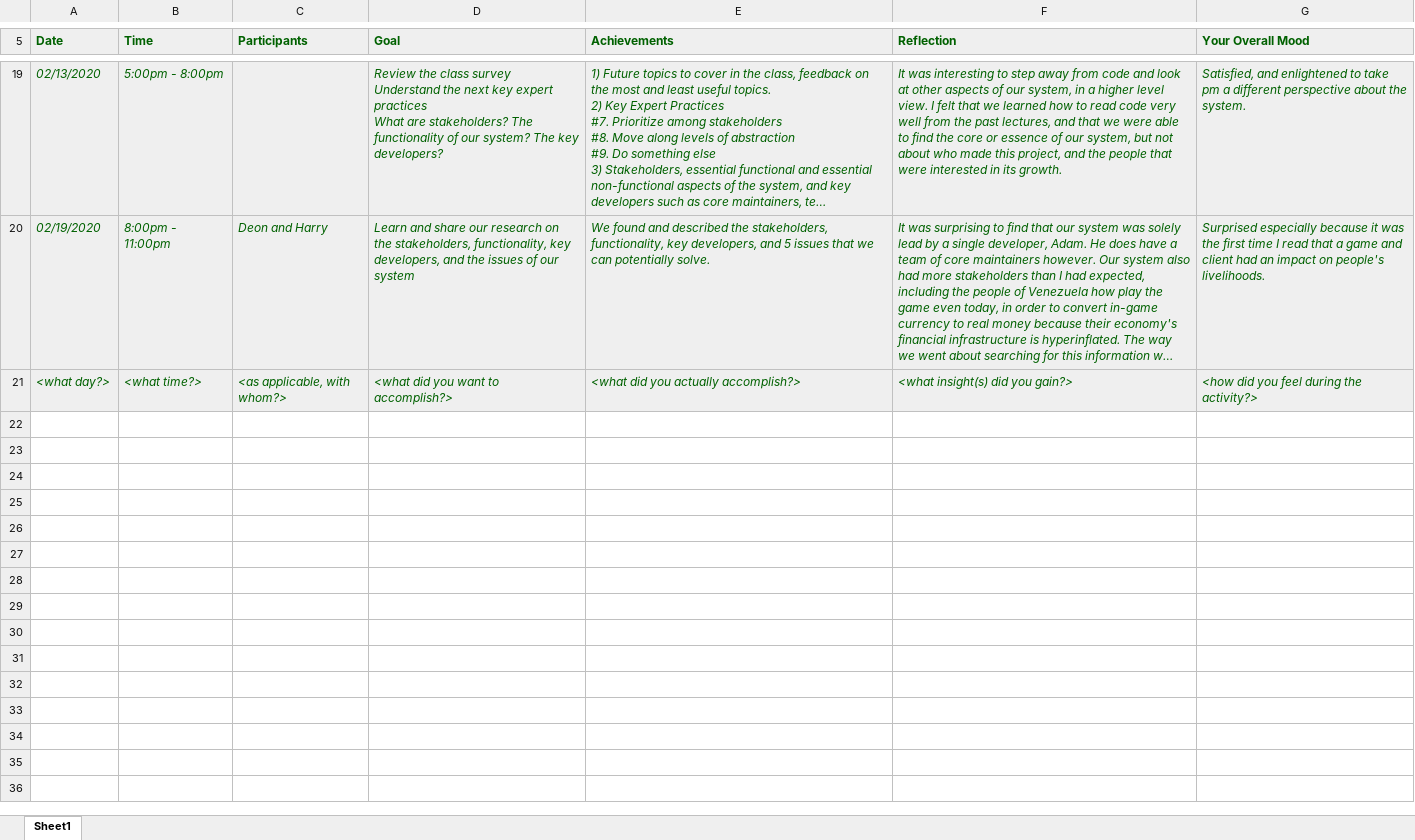
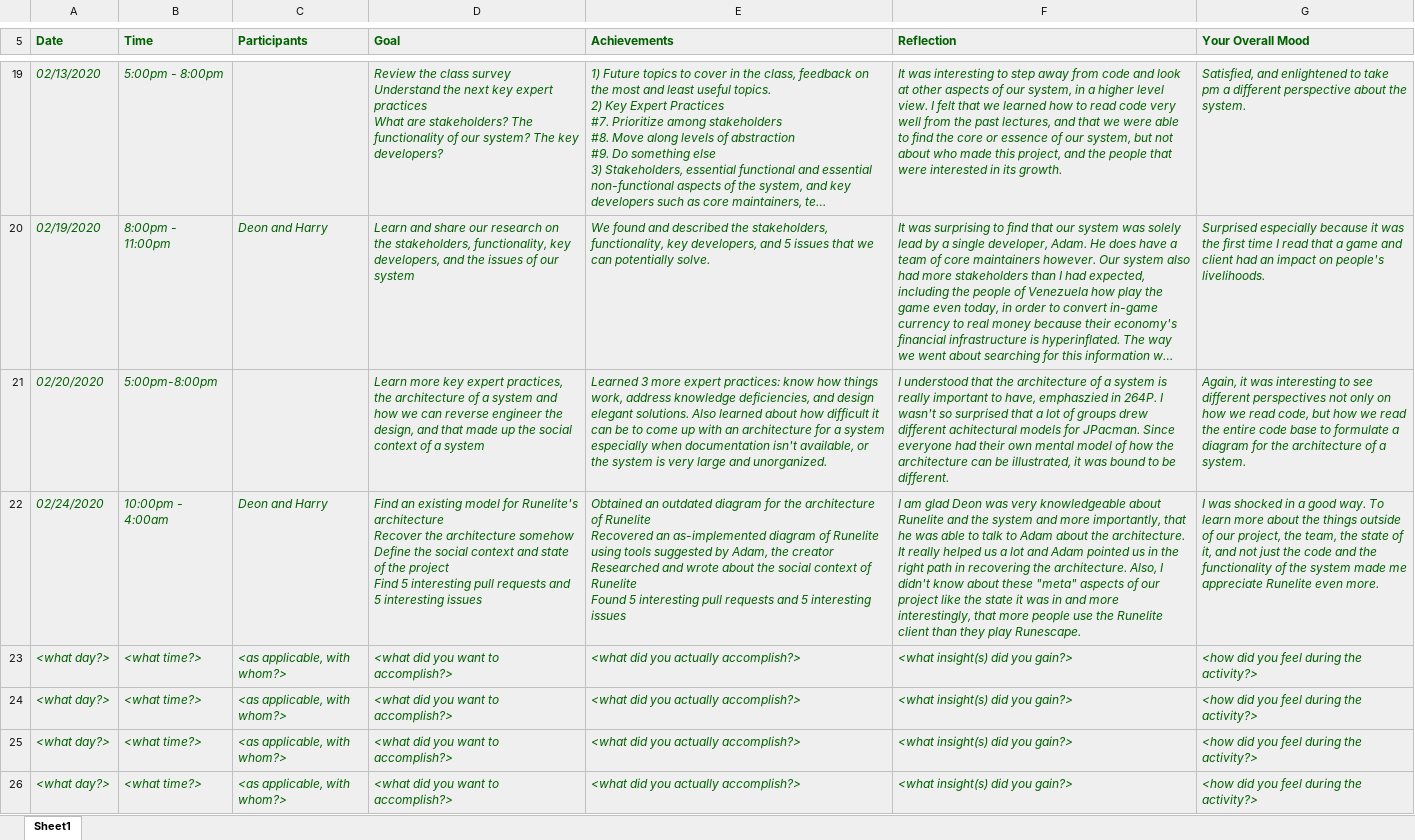
Before and after one commit to zihuaweng/W2020, an Excel workbook: diaries/diary-thuc-nguyen.xlsx, sheet Sheet1, drawn as a sheet; only a part is shown, gaps mark what is left out; long unchanged cells end in …; values as stored, in another font and other column widths than the file's, no borders; charts and pictures not drawn; ↵ is a line break in a cell; the diff names each change by its address in the sheet, - before the commit and + after, or states it on an @@ line.

Commit message:
Updated diary for thuc nguyen

```diff
--- a/diaries/diary-thuc-nguyen.xlsx (sheet Sheet1)
+++ b/diaries/diary-thuc-nguyen.xlsx (sheet Sheet1)
+row 21: 02/20/2020 | 5:00pm-8:00pm |  | Learn more key expert practices, the architecture of a system and how we can reverse engineer the design, and that made up the social context of a system | Learned 3 more expert practices: know how things work, address knowledge deficiencies, and design elegant solutions. Also learned about how difficult it can be to come up with an architecture for a system especially when documentation isn't available, or the system is very large and unorganized. | I understood that the architecture of a system is really important to have, emphaszied in 264P. I wasn't so surprised that a lot of groups drew different achitectural models for JPacman. Since everyone had their own mental model of how the architecture can be illustrated, it was bound to be different. | Again, it was interesting to see different perspectives not only on how we read code, but how we read the entire code base to formulate a diagram for the architecture of a system.
+row 22: 02/24/2020 | 10:00pm - 4:00am | Deon and Harry | Find an existing model for Runelite's architecture ↵ Recover the architecture somehow ↵ Define the social context and state of the project ↵ Find 5 interesting pull requests and 5 interesting issues | Obtained an outdated diagram for the architecture of Runelite ↵ Recovered an as-implemented diagram of Runelite using tools suggested by Adam, the creator ↵ Researched and wrote about the social context of Runelite ↵ Found 5 interesting pull requests and 5 interesting issues | I am glad Deon was very knowledgeable about Runelite and the system and more importantly, that he was able to talk to Adam about the architecture. It really helped us a lot and Adam pointed us in the right path in recovering the architecture. Also, I didn't know about these "meta" aspects of our project like the state it was in and more interestingly, that more people use the Runelite client than they play Runescape. | I was shocked in a good way. To learn more about the things outside of our project, the team, the state of it, and not just the code and the functionality of the system made me appreciate Runelite even more.
+row 23: <what day?> | <what time?> | <as applicable, with whom?> | <what did you want to accomplish?> | <what did you actually accomplish?> | <what insight(s) did you gain?> | <how did you feel during the activity?>
+row 24: <what day?> | <what time?> | <as applicable, with whom?> | <what did you want to accomplish?> | <what did you actually accomplish?> | <what insight(s) did you gain?> | <how did you feel during the activity?>
+row 25: <what day?> | <what time?> | <as applicable, with whom?> | <what did you want to accomplish?> | <what did you actually accomplish?> | <what insight(s) did you gain?> | <how did you feel during the activity?>
```
